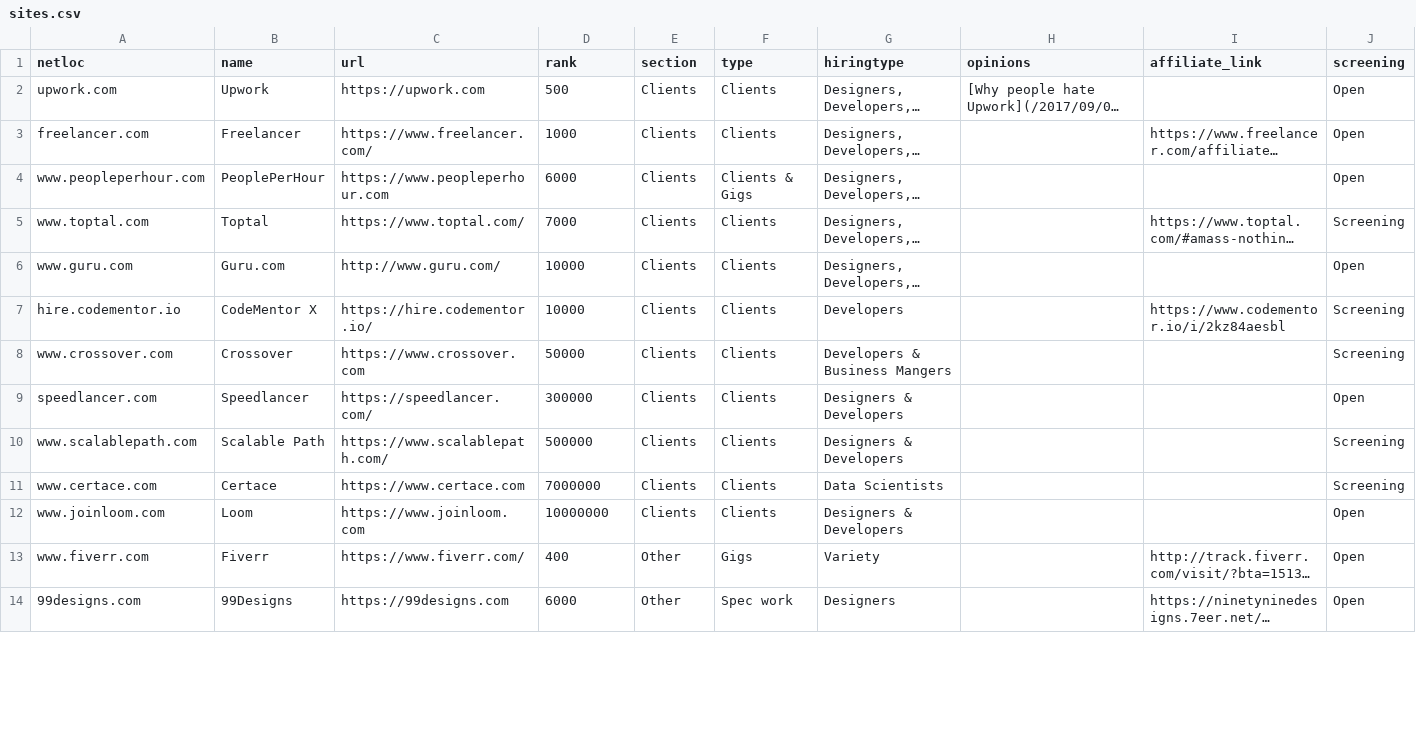
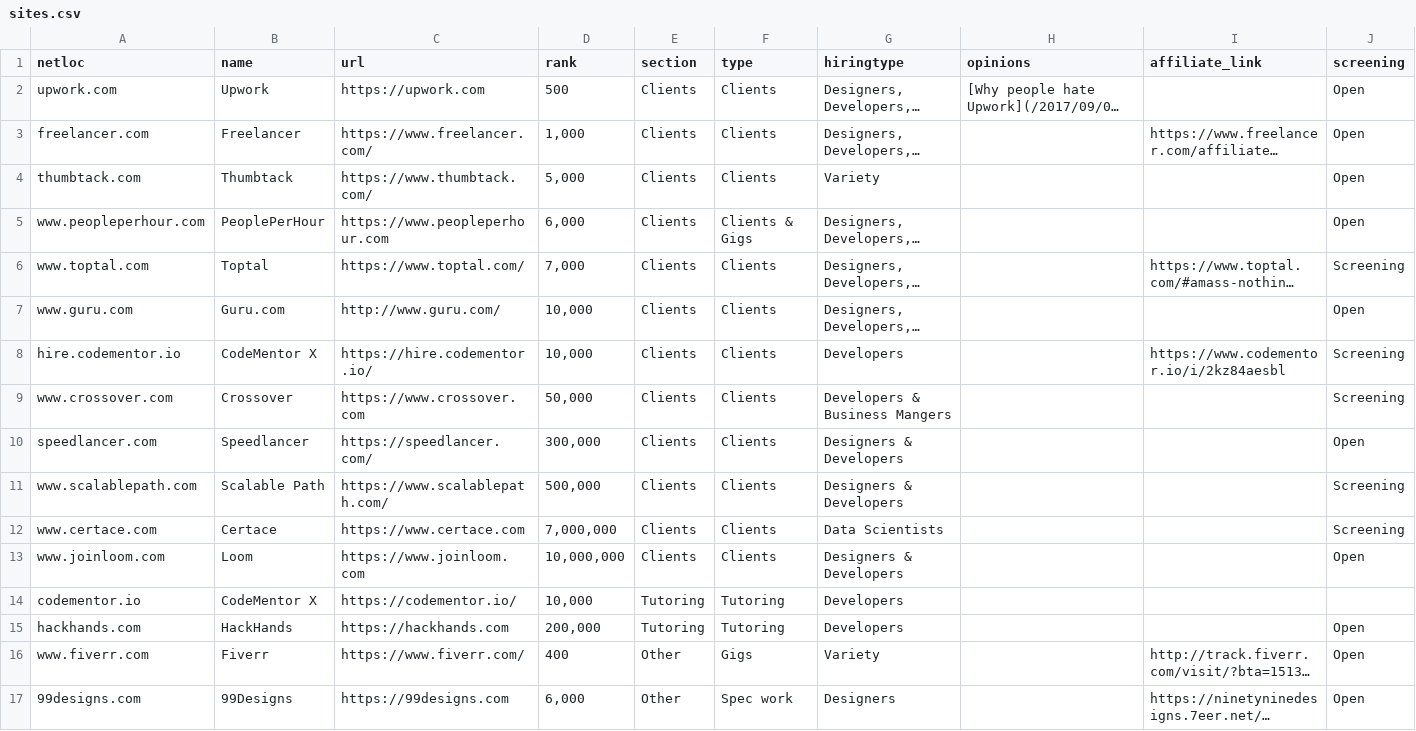
Before and after one commit to engineerapart/TheRemoteFreelancer, a CSV file: docs/_data/sites.csv, drawn as a sheet; only a part is shown; long unchanged cells end in …; addresses are those after the commit; rows hold the shown columns only; the diff covers the shown part only; the diff names each change by its address in the sheet, - before the commit and + after, or states it on an @@ line.

```diff
--- a/docs/_data/sites.csv
+++ b/docs/_data/sites.csv
-D3 (rank): 1000
+D3 (rank): 1,000
+row 4: thumbtack.com | Thumbtack | https://www.thumbtack.com/ | 5,000 | Clients | Clients | Variety |  |  | Open
-D5 (rank): 6000
+D5 (rank): 6,000
-D6 (rank): 7000
+D6 (rank): 7,000
-D7:D8 (rank): 10000
+D7:D8 (rank): 10,000
-D9 (rank): 50000
+D9 (rank): 50,000
-D10 (rank): 300000
+D10 (rank): 300,000
-D11 (rank): 500000
+D11 (rank): 500,000
-D12 (rank): 7000000
+D12 (rank): 7,000,000
-D13 (rank): 10000000
+D13 (rank): 10,000,000
+row 14: codementor.io | CodeMentor X | https://codementor.io/ | 10,000 | Tutoring | Tutoring | Developers
+row 15: hackhands.com | HackHands | https://hackhands.com | 200,000 | Tutoring | Tutoring | Developers |  |  | Open
-D17 (rank): 6000
+D17 (rank): 6,000
```
Also changed, not shown: 3 removed rows and 34 edited cells elsewhere in this file, 2 other files.
